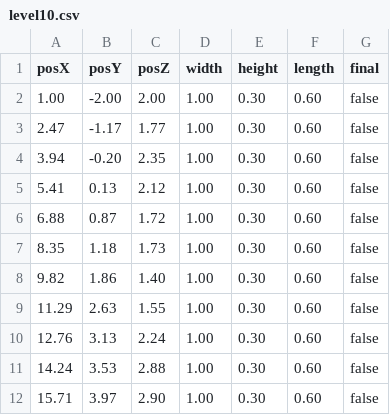
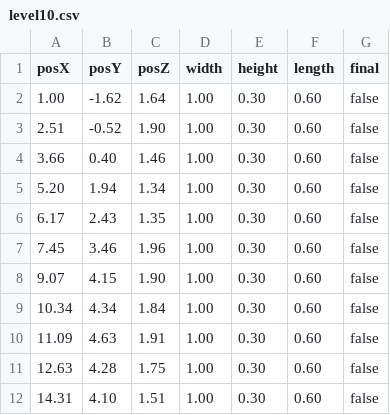
Before and after one commit to PDgaming/Phantom-Ronin, a CSV file: level-maps/level10.csv, drawn as a sheet; only a part is shown; the diff covers the shown part only.

```diff
--- a/level-maps/level10.csv
+++ b/level-maps/level10.csv
@@ -1,12 +1,12 @@
 posX,posY,posZ,width,height,length,final
-1.00,-2.00,2.00,1.00,0.30,0.60,false
-2.47,-1.17,1.77,1.00,0.30,0.60,false
-3.94,-0.20,2.35,1.00,0.30,0.60,false
-5.41,0.13,2.12,1.00,0.30,0.60,false
-6.88,0.87,1.72,1.00,0.30,0.60,false
-8.35,1.18,1.73,1.00,0.30,0.60,false
-9.82,1.86,1.40,1.00,0.30,0.60,false
-11.29,2.63,1.55,1.00,0.30,0.60,false
-12.76,3.13,2.24,1.00,0.30,0.60,false
-14.24,3.53,2.88,1.00,0.30,0.60,false
-15.71,3.97,2.90,1.00,0.30,0.60,false
+1.00,-1.62,1.64,1.00,0.30,0.60,false
+2.51,-0.52,1.90,1.00,0.30,0.60,false
+3.66,0.40,1.46,1.00,0.30,0.60,false
+5.20,1.94,1.34,1.00,0.30,0.60,false
+6.17,2.43,1.35,1.00,0.30,0.60,false
+7.45,3.46,1.96,1.00,0.30,0.60,false
+9.07,4.15,1.90,1.00,0.30,0.60,false
+10.34,4.34,1.84,1.00,0.30,0.60,false
+11.09,4.63,1.91,1.00,0.30,0.60,false
+12.63,4.28,1.75,1.00,0.30,0.60,false
+14.31,4.10,1.51,1.00,0.30,0.60,false
```
Also changed, not shown: 3 added rows and 21 edited cells elsewhere in this file, level-maps/level2.csv, level-maps/level3.csv, 12 other files.
